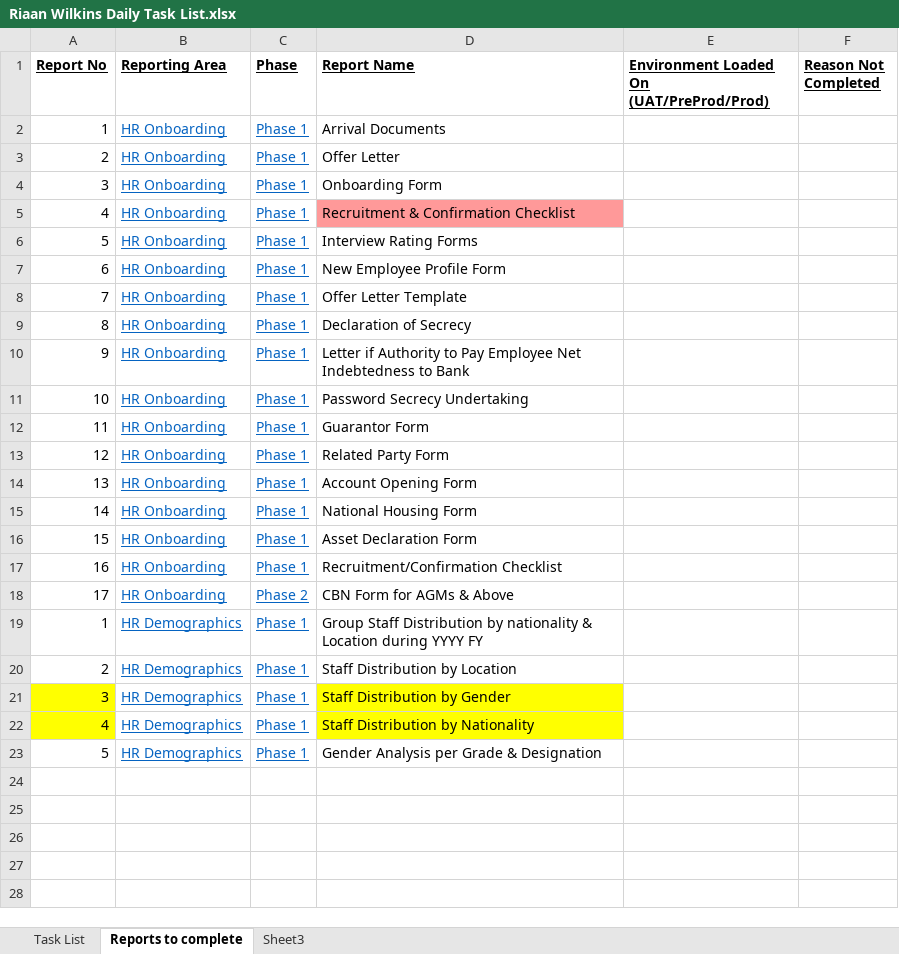
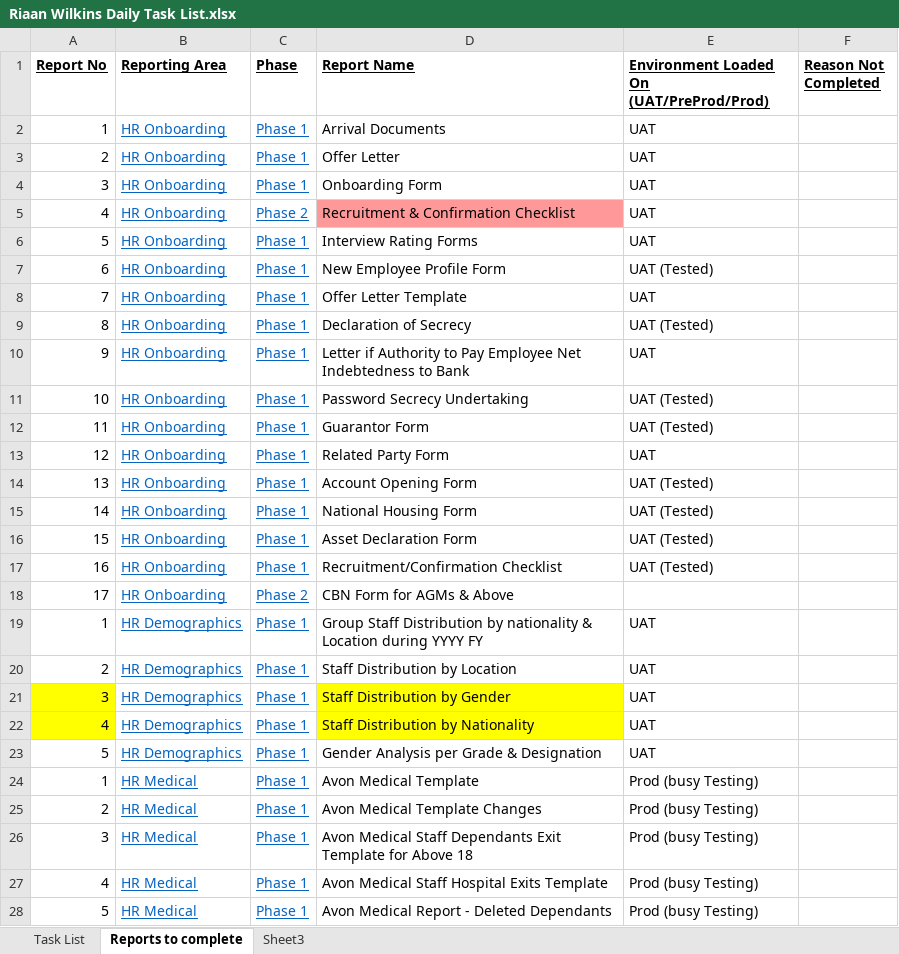
Before and after one commit to SageTertius/SS_X3_Reports, an Excel workbook: Daily Task List/Riaan Wilkins Daily Task List.xlsx, sheet Reports to complete, drawn as a sheet; only a part is shown; values as stored, in another font and other column widths than the file's, no borders; the diff covers the shown part only; the diff names each change by its address in the sheet, - before the commit and + after, or states it on an @@ line.

Commit message:
Add files via upload

```diff
--- a/Daily Task List/Riaan Wilkins Daily Task List.xlsx (sheet Reports to complete)
+++ b/Daily Task List/Riaan Wilkins Daily Task List.xlsx (sheet Reports to complete)
-E2:E6: (empty)
+E2:E6: UAT
-C5 (Phase): Phase 1
+C5 (Phase): Phase 2
-E7: (empty)
+E7: UAT (Tested)
-E8: (empty)
+E8: UAT
-E9: (empty)
+E9: UAT (Tested)
-E10: (empty)
+E10: UAT
-E11:E12: (empty)
+E11:E12: UAT (Tested)
-E13: (empty)
+E13: UAT
-E14:E17: (empty)
+E14:E17: UAT (Tested)
-E19:E23: (empty)
+E19:E23: UAT
+row 24: 1 | HR Medical | Phase 1 | Avon Medical Template | Prod (busy Testing)
+row 25: 2 | HR Medical | Phase 1 | Avon Medical Template Changes | Prod (busy Testing)
+row 26: 3 | HR Medical | Phase 1 | Avon Medical Staff Dependants Exit Template for Above 18 | Prod (busy Testing)
+row 27: 4 | HR Medical | Phase 1 | Avon Medical Staff Hospital Exits Template | Prod (busy Testing)
+row 28: 5 | HR Medical | Phase 1 | Avon Medical Report - Deleted Dependants | Prod (busy Testing)
```
Also changed, not shown: 18 added rows elsewhere in this sheet, sheet Task List.
